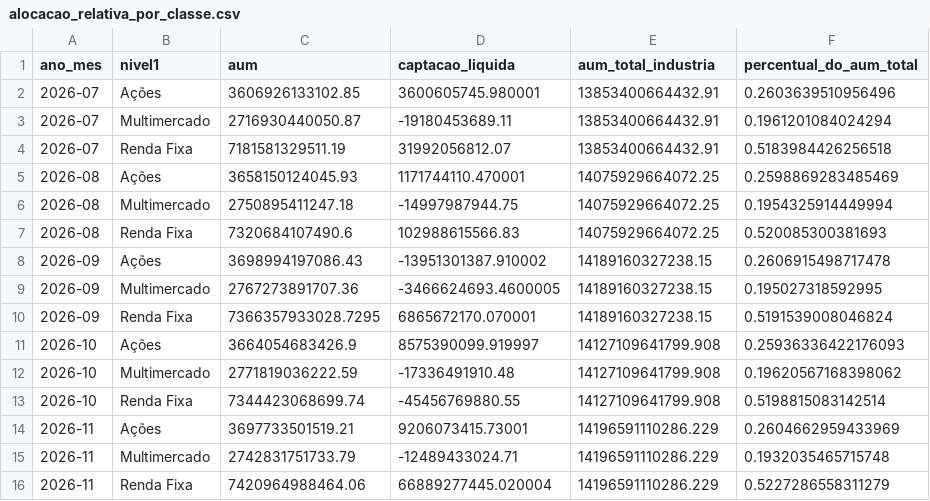
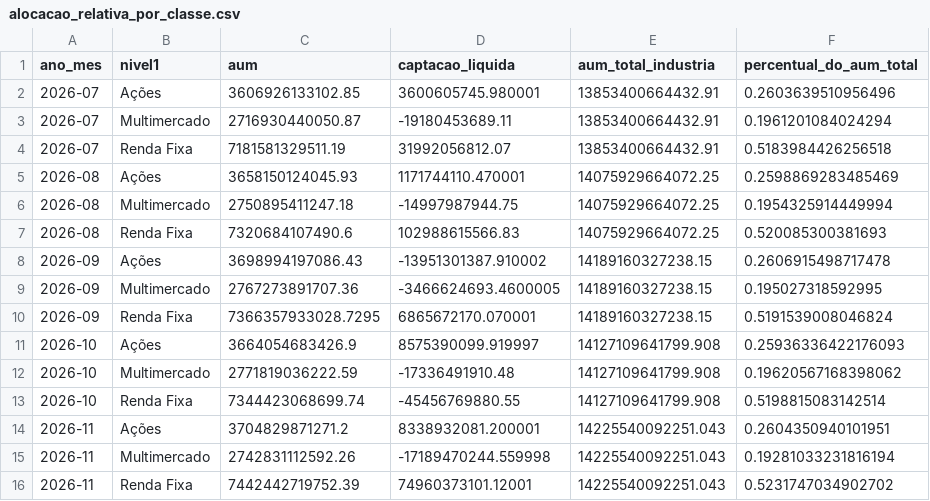
Before and after one commit to CaioLSouza/my_portfolio, a CSV file: boletim_fundos_anbima/resultados/alocacao_relativa_por_classe.csv, drawn as a sheet; removed rows and columns are numbered as before the commit, all else as after; the diff names each change by its address in the sheet, - before the commit and + after, or states it on an @@ line.

```diff
--- a/boletim_fundos_anbima/resultados/alocacao_relativa_por_classe.csv
+++ b/boletim_fundos_anbima/resultados/alocacao_relativa_por_classe.csv
-row 14: 2026-11 | Ações | 3697733501519.21 | 9206073415.73001 | 14196591110286.229 | 0.2604662959433969
-row 15: 2026-11 | Multimercado | 2742831751733.79 | -12489433024.71 | 14196591110286.229 | 0.1932035465715748
-row 16: 2026-11 | Renda Fixa | 7420964988464.06 | 66889277445.020004 | 14196591110286.229 | 0.5227286558311279
+row 14: 2026-11 | Ações | 3704829871271.2 | 8338932081.200001 | 14225540092251.043 | 0.2604350940101951
+row 15: 2026-11 | Multimercado | 2742831112592.26 | -17189470244.559998 | 14225540092251.043 | 0.19281033231816194
+row 16: 2026-11 | Renda Fixa | 7442442719752.39 | 74960373101.12001 | 14225540092251.043 | 0.5231747034902702
```
Also changed, not shown: boletim_fundos_anbima/resultados/acoes_subclasses.csv, boletim_fundos_anbima/resultados/aum_captacao_por_classe.csv, 1 other file.
